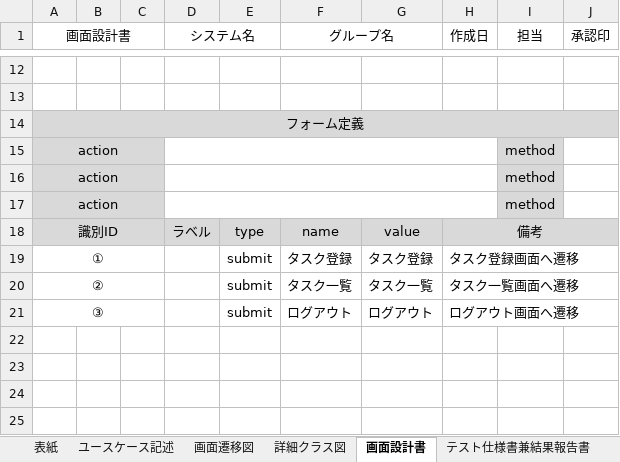
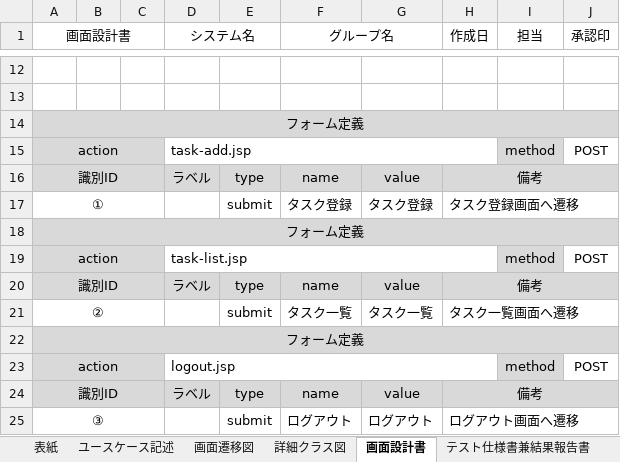
Before and after one commit to comsize-okugawa/MyTaskSystem, an Excel workbook: 詳細設計図/メニュー画面_詳細設計図.xlsx, sheet 画面設計書, drawn as a sheet; only a part is shown, gaps mark what is left out; values as stored, in another font and other column widths than the file's, no borders; charts and pictures not drawn; removed rows and columns are numbered as before the commit, all else as after; the diff names each change by its address in the sheet, - before the commit and + after, or states it on an @@ line.

Commit message:
メニュー画面詳細設計_レビュー前

```diff
--- a/詳細設計図/メニュー画面_詳細設計図.xlsx (sheet 画面設計書)
+++ b/詳細設計図/メニュー画面_詳細設計図.xlsx (sheet 画面設計書)
-D15 (システム名): (empty)
+D15 (システム名): task-add.jsp
-J15 (承認印): (empty)
+J15 (承認印): POST
-row 16: action |  |  |  |  |  |  |  | method
-row 17: action |  |  |  |  |  |  |  | method
+row 18: フォーム定義
+row 19: action |  |  | task-list.jsp |  |  |  |  | method | POST
+row 20: 識別ID |  |  | ラベル | type | name | value | 備考
+row 22: フォーム定義
+row 23: action |  |  | logout.jsp |  |  |  |  | method | POST
+row 24: 識別ID |  |  | ラベル | type | name | value | 備考
```
